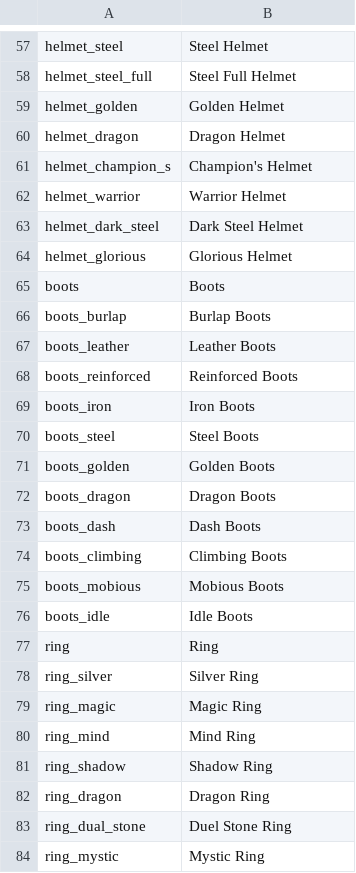
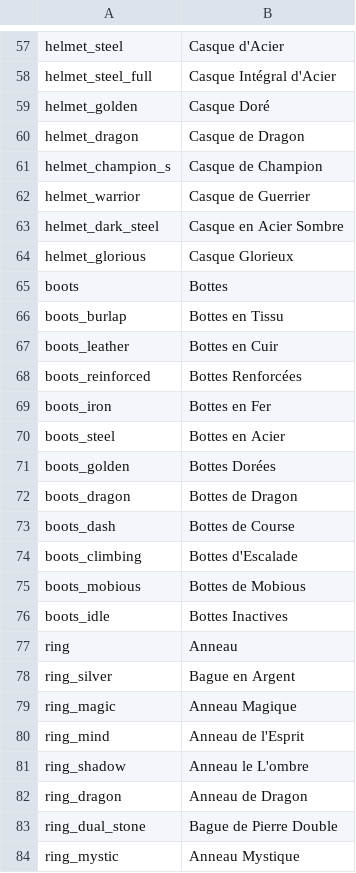
Before and after one commit to Astri2/IdleBot, a CSV file: app/src/main/resources/lang/French.csv, drawn as a sheet; only a part is shown, gaps mark what is left out; the diff covers the shown part only.

```diff
--- a/app/src/main/resources/lang/French.csv
+++ b/app/src/main/resources/lang/French.csv
@@ -57,28 +57,28 @@
-"helmet_steel","Steel Helmet"
-"helmet_steel_full","Steel Full Helmet"
-"helmet_golden","Golden Helmet"
-"helmet_dragon","Dragon Helmet"
-"helmet_champion_s","Champion's Helmet"
-"helmet_warrior","Warrior Helmet"
-"helmet_dark_steel","Dark Steel Helmet"
-"helmet_glorious","Glorious Helmet"
-"boots","Boots"
-"boots_burlap","Burlap Boots"
-"boots_leather","Leather Boots"
-"boots_reinforced","Reinforced Boots"
-"boots_iron","Iron Boots"
-"boots_steel","Steel Boots"
-"boots_golden","Golden Boots"
-"boots_dragon","Dragon Boots"
-"boots_dash","Dash Boots"
-"boots_climbing","Climbing Boots"
-"boots_mobious","Mobious Boots"
-"boots_idle","Idle Boots"
-"ring","Ring"
-"ring_silver","Silver Ring"
-"ring_magic","Magic Ring"
-"ring_mind","Mind Ring"
-"ring_shadow","Shadow Ring"
-"ring_dragon","Dragon Ring"
-"ring_dual_stone","Duel Stone Ring"
-"ring_mystic","Mystic Ring"
+"helmet_steel","Casque d'Acier"
+"helmet_steel_full","Casque Intégral d'Acier"
+"helmet_golden","Casque Doré"
+"helmet_dragon","Casque de Dragon"
+"helmet_champion_s","Casque de Champion"
+"helmet_warrior","Casque de Guerrier"
+"helmet_dark_steel","Casque en Acier Sombre"
+"helmet_glorious","Casque Glorieux"
+"boots","Bottes"
+"boots_burlap","Bottes en Tissu"
+"boots_leather","Bottes en Cuir"
+"boots_reinforced","Bottes Renforcées"
+"boots_iron","Bottes en Fer"
+"boots_steel","Bottes en Acier"
+"boots_golden","Bottes Dorées"
+"boots_dragon","Bottes de Dragon"
+"boots_dash","Bottes de Course"
+"boots_climbing","Bottes d'Escalade"
+"boots_mobious","Bottes de Mobious"
+"boots_idle","Bottes Inactives"
+"ring","Anneau"
+"ring_silver","Bague en Argent"
+"ring_magic","Anneau Magique"
+"ring_mind","Anneau de l'Esprit"
+"ring_shadow","Anneau le L'ombre"
+"ring_dragon","Anneau de Dragon"
+"ring_dual_stone","Bague de Pierre Double"
+"ring_mystic","Anneau Mystique"
```
Also changed, not shown: 159 edited cells elsewhere in this file.
